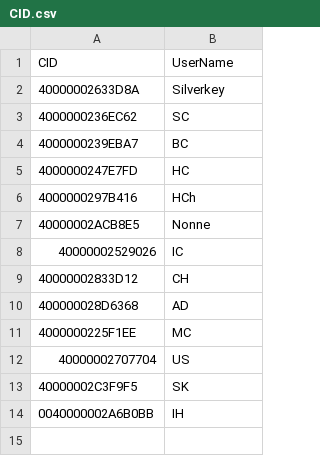
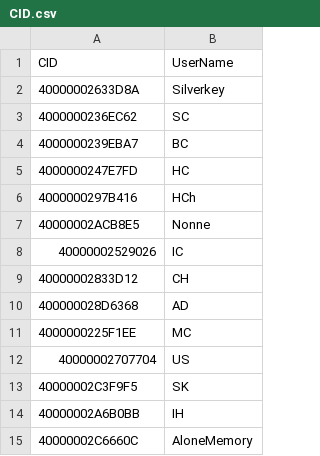
Before and after one commit to silverkeyyyy/Atropos-whitelist, a CSV file: CID.csv, drawn as a sheet.

Commit message:
Update CID.csv

```diff
--- a/CID.csv
+++ b/CID.csv
@@ -13,2 +13,3 @@ CID,UserName
 40000002C3F9F5,SK
-0040000002A6B0BB,IH
+40000002A6B0BB,IH
+40000002C6660C,AloneMemory
```
